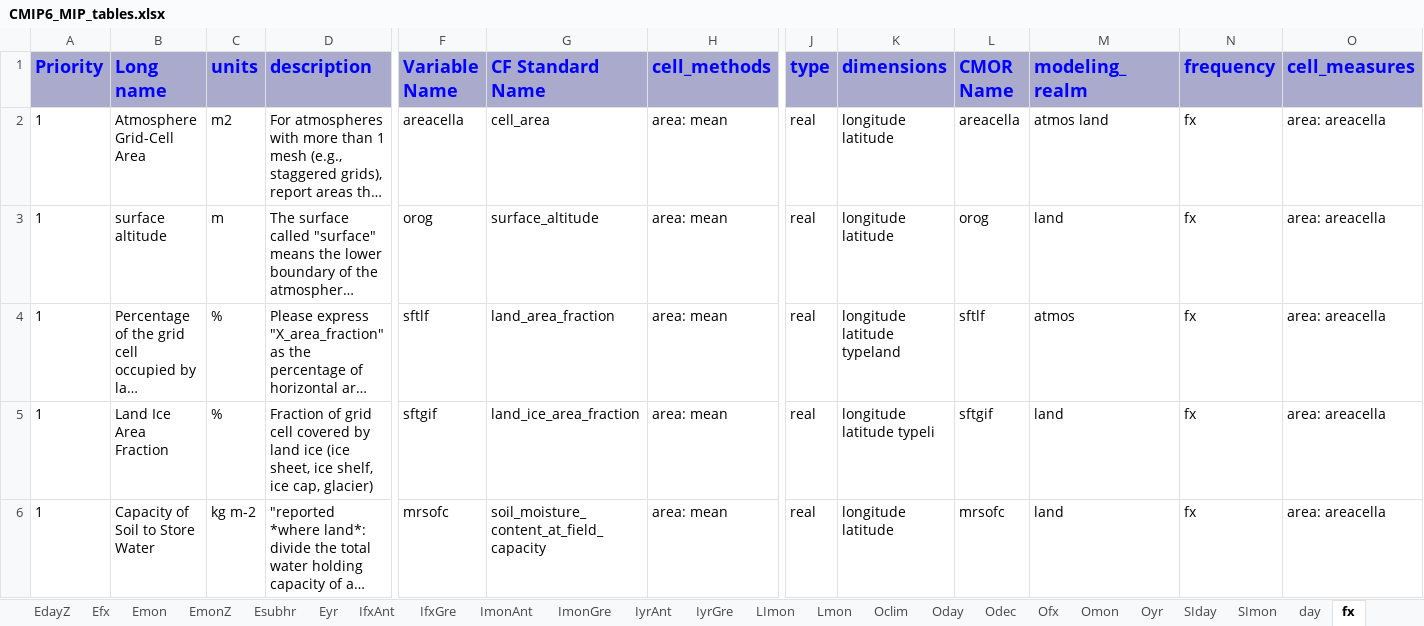
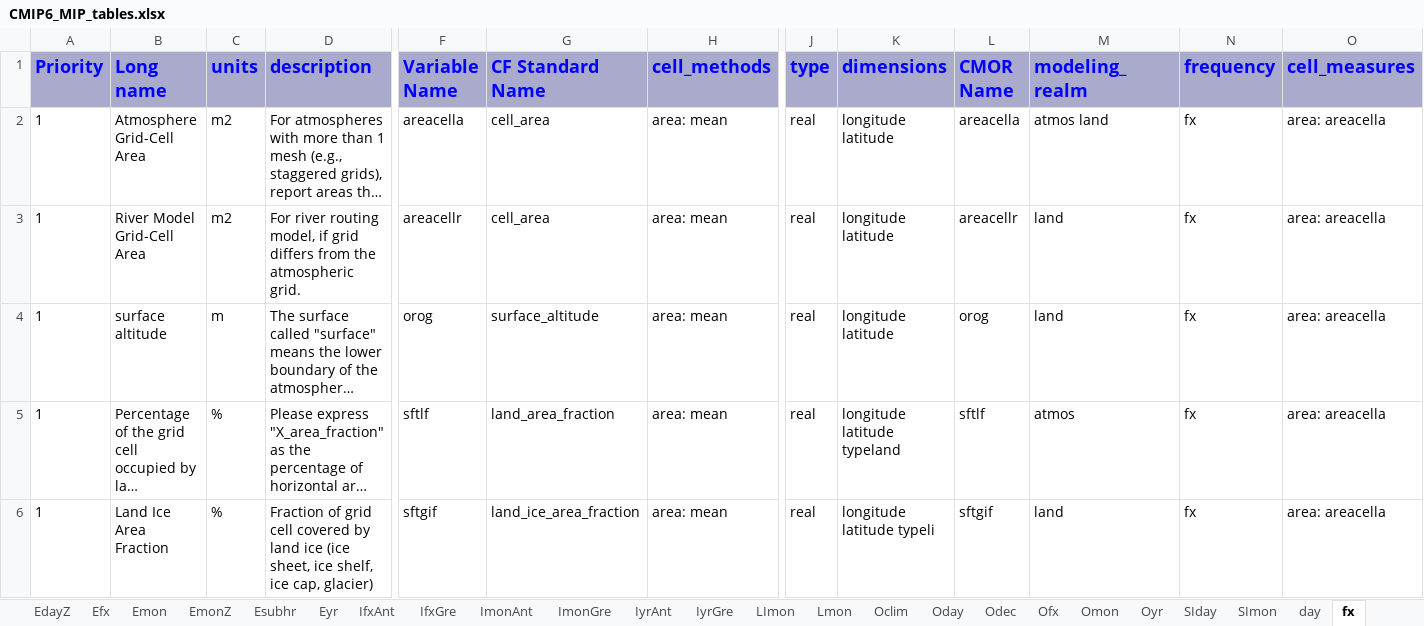
Before and after one commit to zklaus-cmip6/CMIP6dreq, an Excel workbook: dreqPy/docs/CMIP6_MIP_tables.xlsx, sheet fx, drawn as a sheet; only a part is shown, gaps mark what is left out; the shorter side is filled out with more unchanged rows; long unchanged cells end in …; values as stored, in another font and other column widths than the file's, no borders; rows hold the shown columns only; the diff names each change by its address in the sheet, - before the commit and + after, or states it on an @@ line.

```diff
--- a/dreqPy/docs/CMIP6_MIP_tables.xlsx (sheet fx)
+++ b/dreqPy/docs/CMIP6_MIP_tables.xlsx (sheet fx)
+row 3: 1 | River Model Grid-Cell Area | m2 | For river routing model, if grid differs from the atmospheric grid. | areacellr | cell_area | area: mean | real | longitude latitude | areacellr | land | fx | area: areacella
```
Also changed, not shown: sheet Omon, sheet Oyr, sheet Emon, sheet SImon, sheet day, sheet E3hrPt, 8 more sheets, 5 other files.
